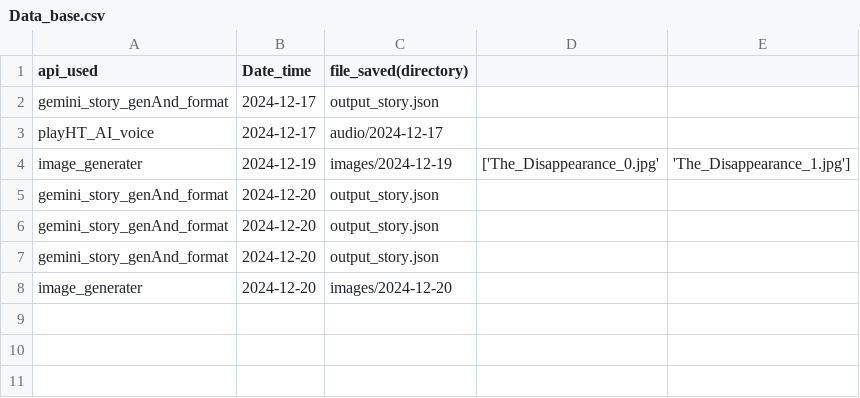
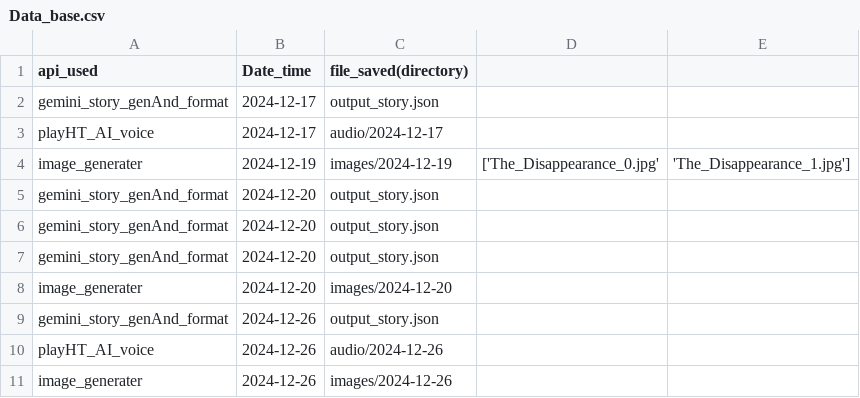
Before and after one commit to Sudarshansvs/Utube_Random_Story_Teller_2, a CSV file: Data_base.csv, drawn as a sheet.

```diff
--- a/Data_base.csv
+++ b/Data_base.csv
@@ -8 +8,4 @@ gemini_story_genAnd_format,2024-12-20,output_story.json
 image_generater,2024-12-20,images/2024-12-20
+gemini_story_genAnd_format,2024-12-26,output_story.json
+playHT_AI_voice,2024-12-26,audio/2024-12-26
+image_generater,2024-12-26,images/2024-12-26
```
Also changed, not shown: 14 other files.
